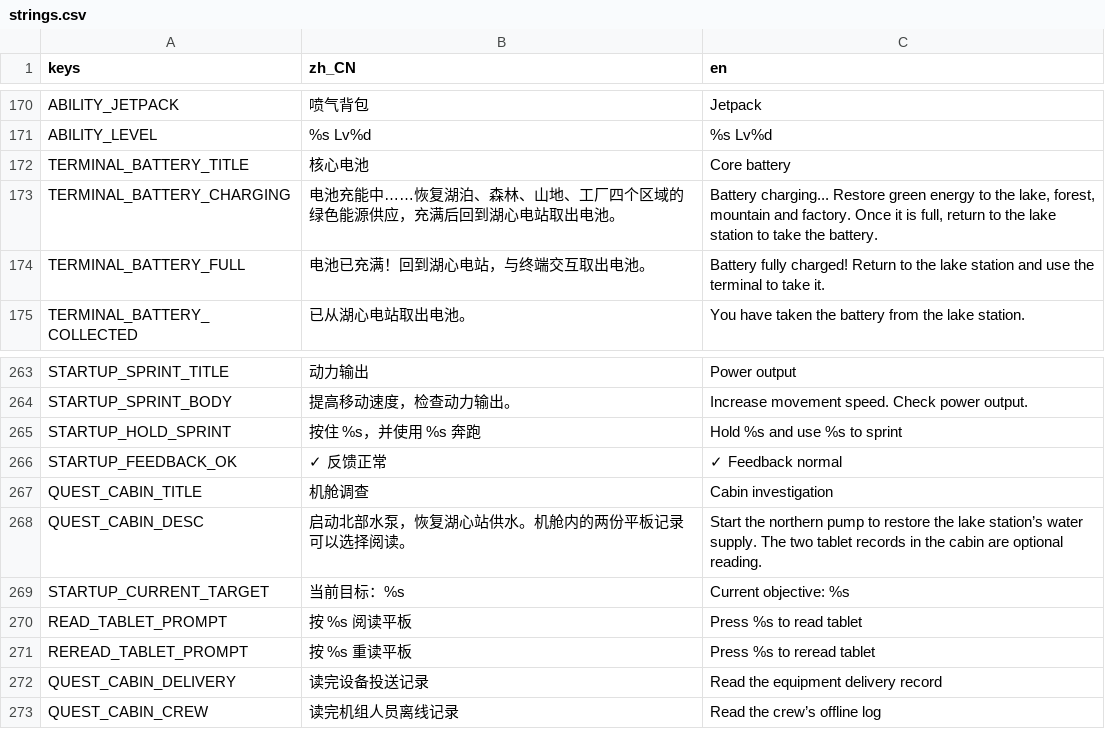
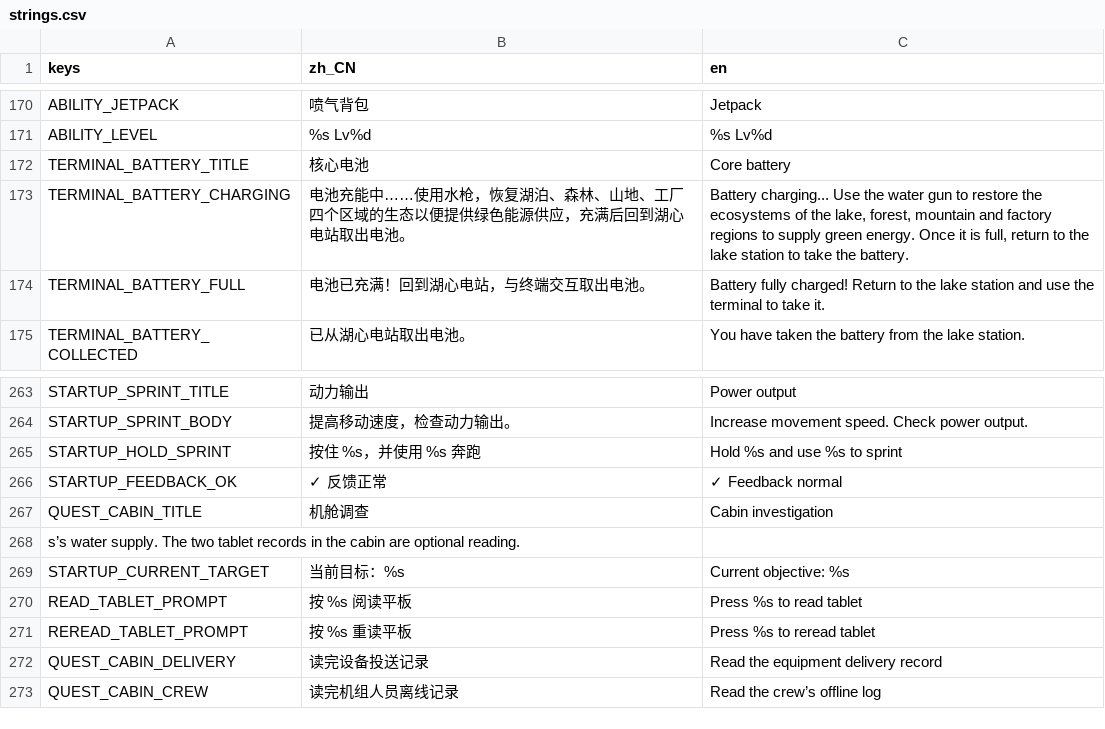
Before and after one commit to KaworuIkari/Gamejam21, a CSV file: rewild/i18n/strings.csv, drawn as a sheet; only a part is shown, gaps mark what is left out; the diff covers the shown part only.

```diff
--- a/rewild/i18n/strings.csv
+++ b/rewild/i18n/strings.csv
@@ -172,3 +172,3 @@ ABILITY_LEVEL,%s Lv%d,%s Lv%d
 TERMINAL_BATTERY_TITLE,核心电池,Core battery
-TERMINAL_BATTERY_CHARGING,电池充能中……恢复湖泊、森林、山地、工厂四个区域的绿色能源供应，充满后回到湖心电站取出电池。,"Battery charging... Restore green energy to the lake, forest, mountain and factory. Once it is full, return to the lake station to take the battery."
+TERMINAL_BATTERY_CHARGING,电池充能中……使用水枪，恢复湖泊、森林、山地、工厂四个区域的生态以便提供绿色能源供应，充满后回到湖心电站取出电池。,"Battery charging... Use the water gun to restore the ecosystems of the lake, forest, mountain and factory regions to supply green energy. Once it is full, return to the lake station to take the battery."
 TERMINAL_BATTERY_FULL,电池已充满！回到湖心电站，与终端交互取出电池。,Battery fully charged! Return to the lake station and use the terminal to take it.
@@ -267,3 +267,3 @@ STARTUP_FEEDBACK_OK,✓ 反馈正常,✓ Feedback normal
 QUEST_CABIN_TITLE,机舱调查,Cabin investigation
-QUEST_CABIN_DESC,启动北部水泵，恢复湖心站供水。机舱内的两份平板记录可以选择阅读。,Start the northern pump to restore the lake station’s water supply. The two tablet records in the cabin are optional reading.
+s’s water supply. The two tablet records in the cabin are optional reading.
 STARTUP_CURRENT_TARGET,当前目标：%s,Current objective: %s
```
Also changed, not shown: 17 added rows and 4 edited cells elsewhere in this file, 27 other files.
